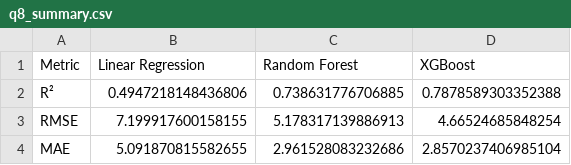
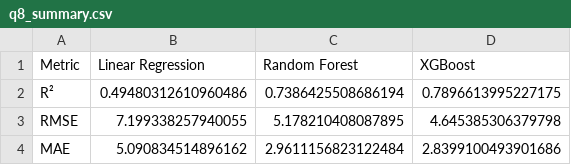
Before and after one commit to UCSF-DataSci/ds217-11-final-sarahmughal, a CSV file: output/q8_summary.csv, drawn as a sheet.

```diff
--- a/output/q8_summary.csv
+++ b/output/q8_summary.csv
@@ -1,4 +1,4 @@
 Metric,Linear Regression,Random Forest,XGBoost
-R²,0.4947218148436806,0.738631776706885,0.7878589303352388
-RMSE,7.199917600158155,5.178317139886913,4.66524685848254
-MAE,5.091870815582655,2.961528083232686,2.8570237406985104
+R²,0.49480312610960486,0.7386425508686194,0.7896613995227175
+RMSE,7.199338257940055,5.178210408087895,4.645385306379798
+MAE,5.090834514896162,2.9611156823122484,2.8399100493901686
```
Also changed, not shown: output/q5_correlations.csv, output/q7_feature_importance.csv, 15 other files.
